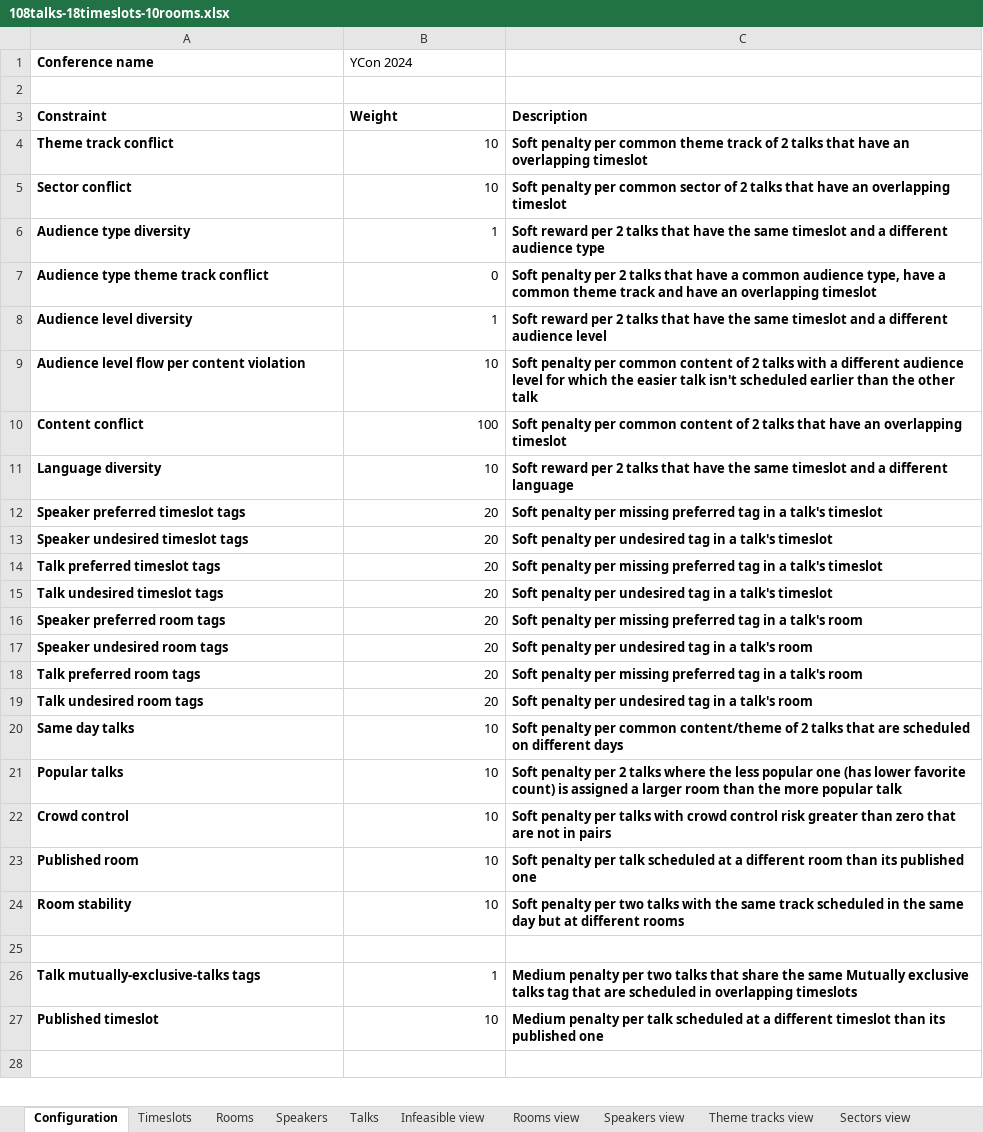
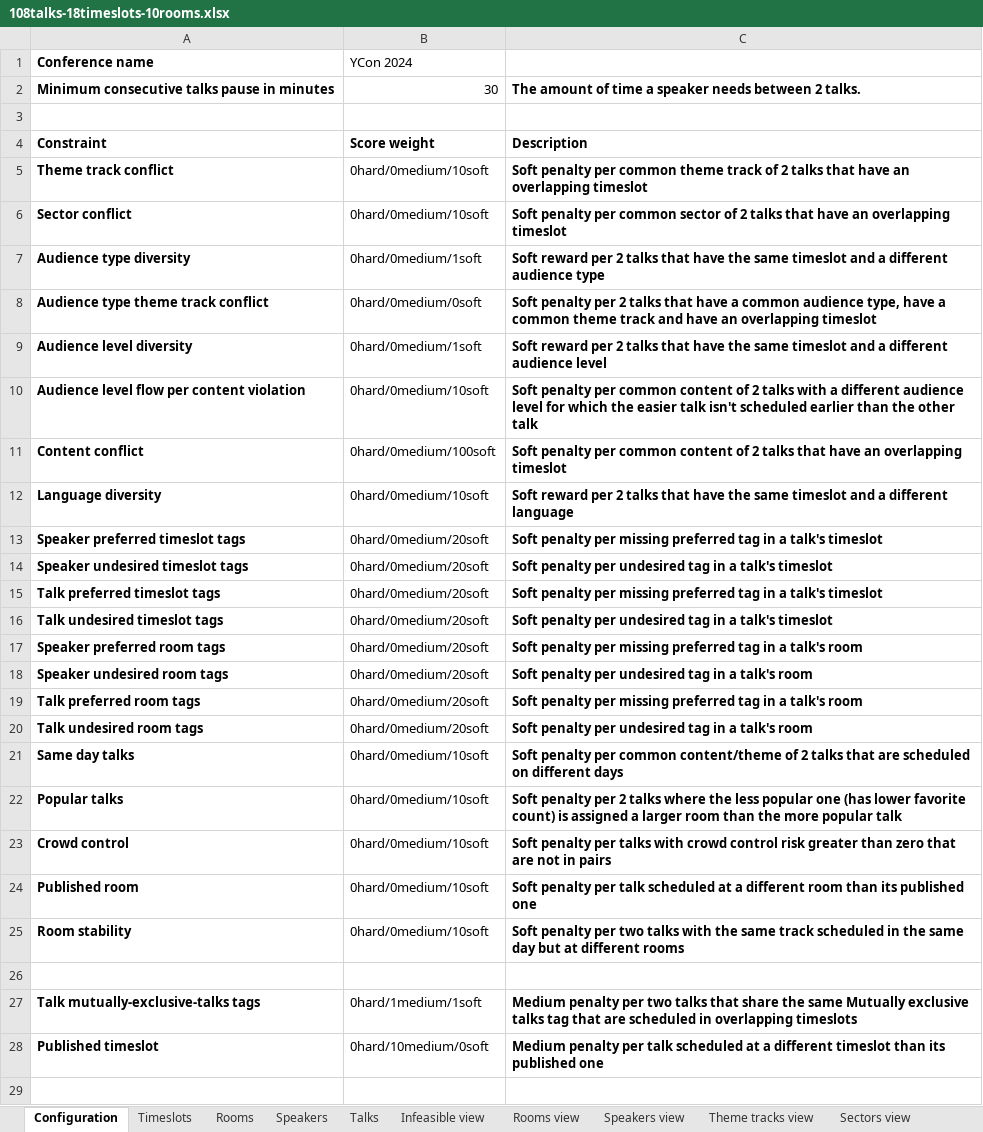
Before and after one commit to kbowers-ibm/drools, an Excel workbook: optaplanner-examples/data/conferencescheduling/unsolved/108talks-18timeslots-10rooms.xlsx, sheet Configuration, drawn as a sheet; only a part is shown; values as stored, in another font and other column widths than the file's, no borders; charts and pictures not drawn; addresses are those after the commit; the diff covers the shown part only; the diff names each change by its address in the sheet, - before the commit and + after, or states it on an @@ line.

Commit message:
PLANNER-1162 Upgrade recipe + ConferenceScheduling migration to @ConstraintConfiguration

```diff
--- a/optaplanner-examples/data/conferencescheduling/unsolved/108talks-18timeslots-10rooms.xlsx (sheet Configuration)
+++ b/optaplanner-examples/data/conferencescheduling/unsolved/108talks-18timeslots-10rooms.xlsx (sheet Configuration)
+row 2: Minimum consecutive talks pause in minutes | 30 | The amount of time a speaker needs between 2 talks.
-B4 (YCon 2024): Weight
+B4 (YCon 2024): Score weight
-B5:B6 (YCon 2024): 10
+B5:B6 (YCon 2024): 0hard/0medium/10soft
-B7 (YCon 2024): 1
+B7 (YCon 2024): 0hard/0medium/1soft
-B8 (YCon 2024): 0
+B8 (YCon 2024): 0hard/0medium/0soft
-B9 (YCon 2024): 1
+B9 (YCon 2024): 0hard/0medium/1soft
-B10 (YCon 2024): 10
+B10 (YCon 2024): 0hard/0medium/10soft
-B11 (YCon 2024): 100
+B11 (YCon 2024): 0hard/0medium/100soft
-B12 (YCon 2024): 10
+B12 (YCon 2024): 0hard/0medium/10soft
-B13:B20 (YCon 2024): 20
+B13:B20 (YCon 2024): 0hard/0medium/20soft
-B21:B25 (YCon 2024): 10
+B21:B25 (YCon 2024): 0hard/0medium/10soft
-B27 (YCon 2024): 1
+B27 (YCon 2024): 0hard/1medium/1soft
-B28 (YCon 2024): 10
+B28 (YCon 2024): 0hard/10medium/0soft
```
Also changed, not shown: 16 edited cells elsewhere in this sheet, sheet Score view, sheet Talks, optaplanner-examples/data/conferencescheduling/unsolved/18talks-6timeslots-5rooms.xlsx, optaplanner-examples/data/conferencescheduling/unsolved/216talks-18timeslots-20rooms.xlsx, 16 other files.
